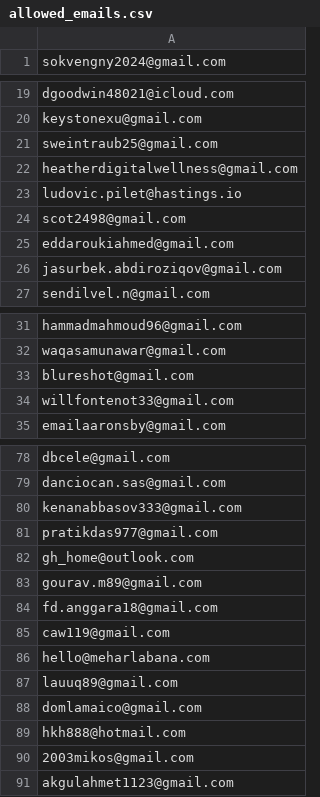
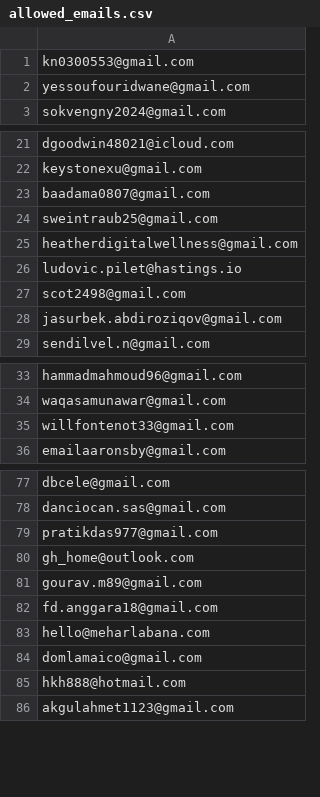
Before and after one commit to ikermato144-eng/premium-access, a CSV file: allowed_emails.csv, drawn as a sheet; only a part is shown, gaps mark what is left out; the diff covers the shown part only.

Commit message:
Update allowed_emails.csv

```diff
--- a/allowed_emails.csv
+++ b/allowed_emails.csv
@@ -1 +1,3 @@
+kn0300553@gmail.com
+yessoufouridwane@gmail.com
 sokvengny2024@gmail.com
@@ -20,2 +22,3 @@ dgoodwin48021@icloud.com
 keystonexu@gmail.com
+baadama0807@gmail.com
 sweintraub25@gmail.com
@@ -24,3 +27,2 @@ ludovic.pilet@hastings.io
 scot2498@gmail.com
-eddaroukiahmed@gmail.com
 jasurbek.abdiroziqov@gmail.com
@@ -32,3 +34,2 @@ hammadmahmoud96@gmail.com
 waqasamunawar@gmail.com
-blureshot@gmail.com
 willfontenot33@gmail.com
@@ -79,3 +78,2 @@ dbcele@gmail.com
 danciocan.sas@gmail.com
-kenanabbasov333@gmail.com
 pratikdas977@gmail.com
@@ -84,8 +82,5 @@ gourav.m89@gmail.com
 fd.anggara18@gmail.com
-caw119@gmail.com
 hello@meharlabana.com
-lauuq89@gmail.com
 domlamaico@gmail.com
 hkh888@hotmail.com
-2003mikos@gmail.com
 akgulahmet1123@gmail.com
```
Also changed, not shown: 2 removed rows elsewhere in this file.
